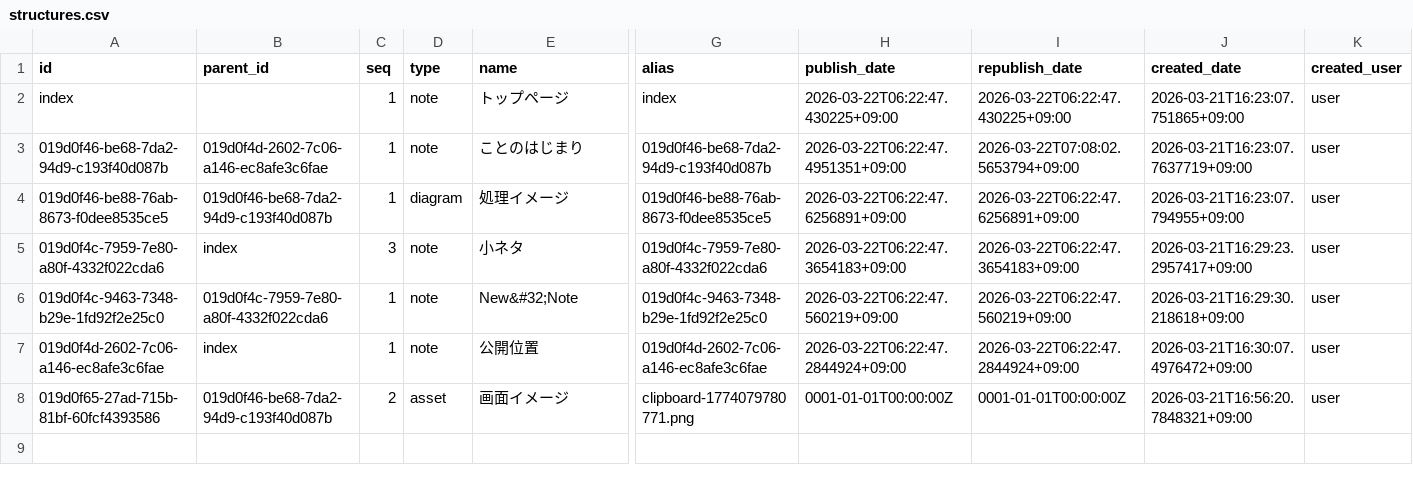
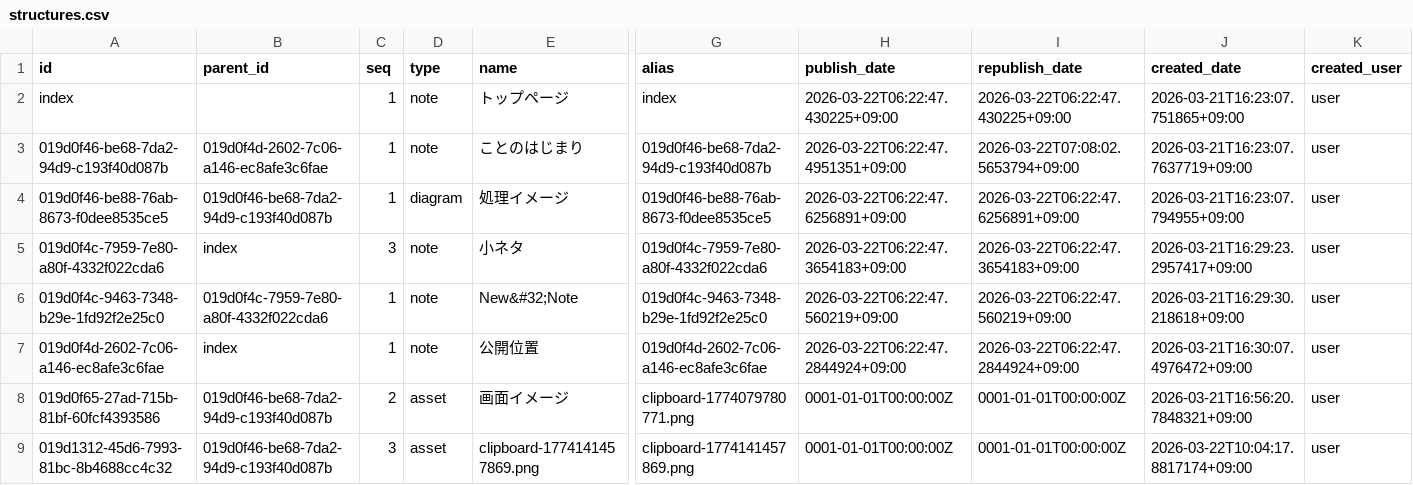
Before and after one commit to secondarykey/secondarykey.github.com, a CSV file: db/structures.csv, drawn as a sheet; only a part is shown, gaps mark what is left out; rows hold the shown columns only; the diff names each change by its address in the sheet, - before the commit and + after, or states it on an @@ line.

Commit message:
Created Asset : clipboard-1774141457869.png

```diff
--- a/db/structures.csv
+++ b/db/structures.csv
+row 9: 019d1312-45d6-7993-81bc-8b4688cc4c32 | 019d0f46-be68-7da2-94d9-c193f40d087b | 3 | asset | clipboard-1774141457869.png | clipboard-1774141457869.png | 0001-01-01T00:00:00Z | 0001-01-01T00:00:00Z | 2026-03-22T10:04:17.8817174+09:00 | user
```
Also changed, not shown: 2 other files.
